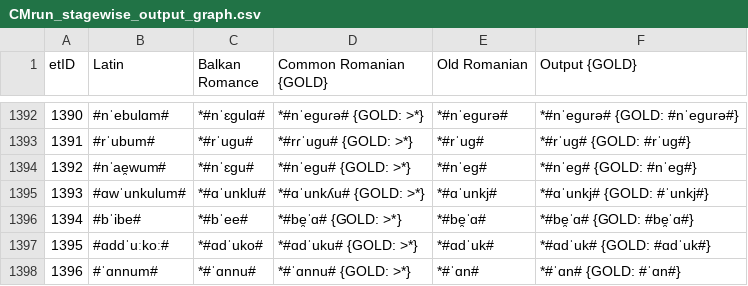
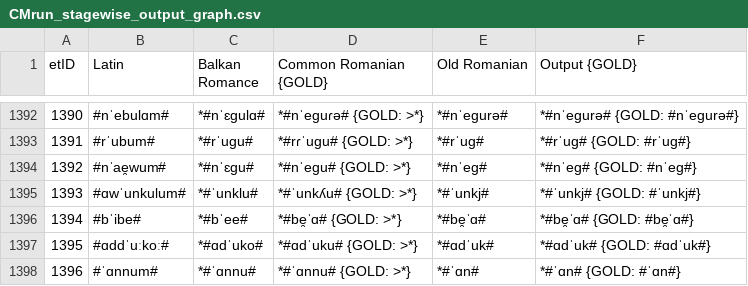
Before and after one commit to clmarr/romanian-cfr, a CSV file: CMrun/CMrun_stagewise_output_graph.csv, drawn as a sheet; only a part is shown, gaps mark what is left out; the diff covers the shown part only.

```diff
--- a/CMrun/CMrun_stagewise_output_graph.csv
+++ b/CMrun/CMrun_stagewise_output_graph.csv
@@ -1394,3 +1394,3 @@ etID  | Latin | Balkan Romance | Common Romanian {GOLD} | Old Romanian | Output
 1392   | #nˈae̯wum# | *#nˈɛɡu# | *#nˈeɡu# {GOLD: >*} | *#nˈeɡ# | *#nˈeɡ# {GOLD: #nˈeɡ#}
-1393   | #ɑwˈunkulum# | *#ɑˈunklu# | *#ɑˈunkʎu# {GOLD: >*} | *#ɑˈunkj# | *#ɑˈunkj# {GOLD: #ˈunkj#}
+1393   | #ɑwˈunkulum# | *#ˈunklu# | *#ˈunkʎu# {GOLD: >*} | *#ˈunkj# | *#ˈunkj# {GOLD: #ˈunkj#}
 1394   | #bˈibe# | *#bˈee# | *#be̯ˈɑ# {GOLD: >*} | *#be̯ˈɑ# | *#be̯ˈɑ# {GOLD: #be̯ˈɑ#}
```
Also changed, not shown: 24 edited cells elsewhere in this file, CMrun/CMrun_rulewise_output_graph.csv, CMrun/resultEditDistances.csv, 11 other files.
